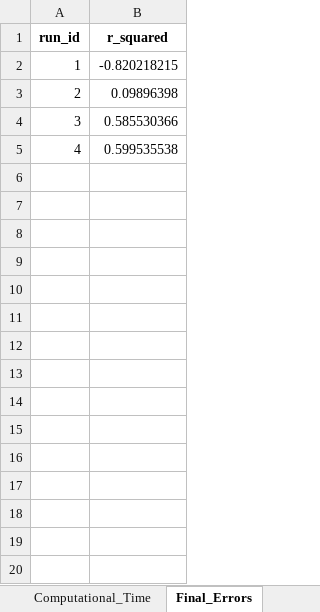
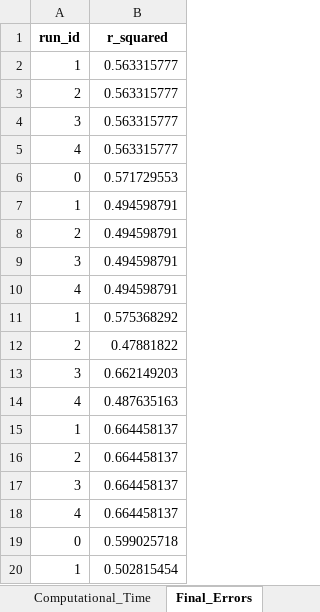
Before and after one commit to iAMB-RWTH-Aachen/PAMparametrizer, an Excel workbook: Results/pam_parametrizer_diagnostics_ecolicore_all.xlsx, sheet Final_Errors, drawn as a sheet; only a part is shown; values as stored, in another font and other column widths than the file's, no borders; the diff covers the shown part only; the diff names each change by its address in the sheet, - before the commit and + after, or states it on an @@ line.

```diff
--- a/Results/pam_parametrizer_diagnostics_ecolicore_all.xlsx (sheet Final_Errors)
+++ b/Results/pam_parametrizer_diagnostics_ecolicore_all.xlsx (sheet Final_Errors)
-B2 (r_squared): -0.820218215
+B2 (r_squared): 0.563315777
-B3 (r_squared): 0.09896398
+B3 (r_squared): 0.563315777
-B4 (r_squared): 0.585530366
+B4 (r_squared): 0.563315777
-B5 (r_squared): 0.599535538
+B5 (r_squared): 0.563315777
+row 6: 0 | 0.571729553
+row 7: 1 | 0.494598791
+row 8: 2 | 0.494598791
+row 9: 3 | 0.494598791
+row 10: 4 | 0.494598791
+row 11: 1 | 0.575368292
+row 12: 2 | 0.47881822
+row 13: 3 | 0.662149203
+row 14: 4 | 0.487635163
+row 15: 1 | 0.664458137
+row 16: 2 | 0.664458137
+row 17: 3 | 0.664458137
+row 18: 4 | 0.664458137
+row 19: 0 | 0.599025718
+row 20: 1 | 0.502815454
```
Also changed, not shown: 18 added rows elsewhere in this sheet, sheet Best_Individuals, sheet Computational_Time, Data/Ecoli_phenotypes/fluxomics_datasets_gerosa.xlsx, 22 other files.
